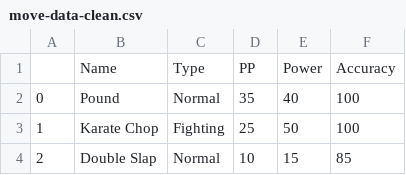
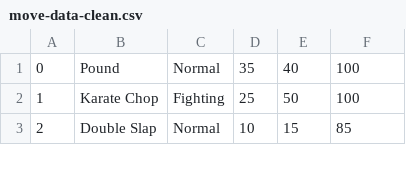
Before and after one commit to Melinnaaa/Proyecto_ICI2145-1, a CSV file: move-data-clean.csv, drawn as a sheet; only a part is shown; the diff names each change by its address in the sheet, - before the commit and + after, or states it on an @@ line.

Commit message:
Se quita primera fila

```diff
--- a/move-data-clean.csv
+++ b/move-data-clean.csv
-row 1:  | Name | Type | PP | Power | Accuracy
```
